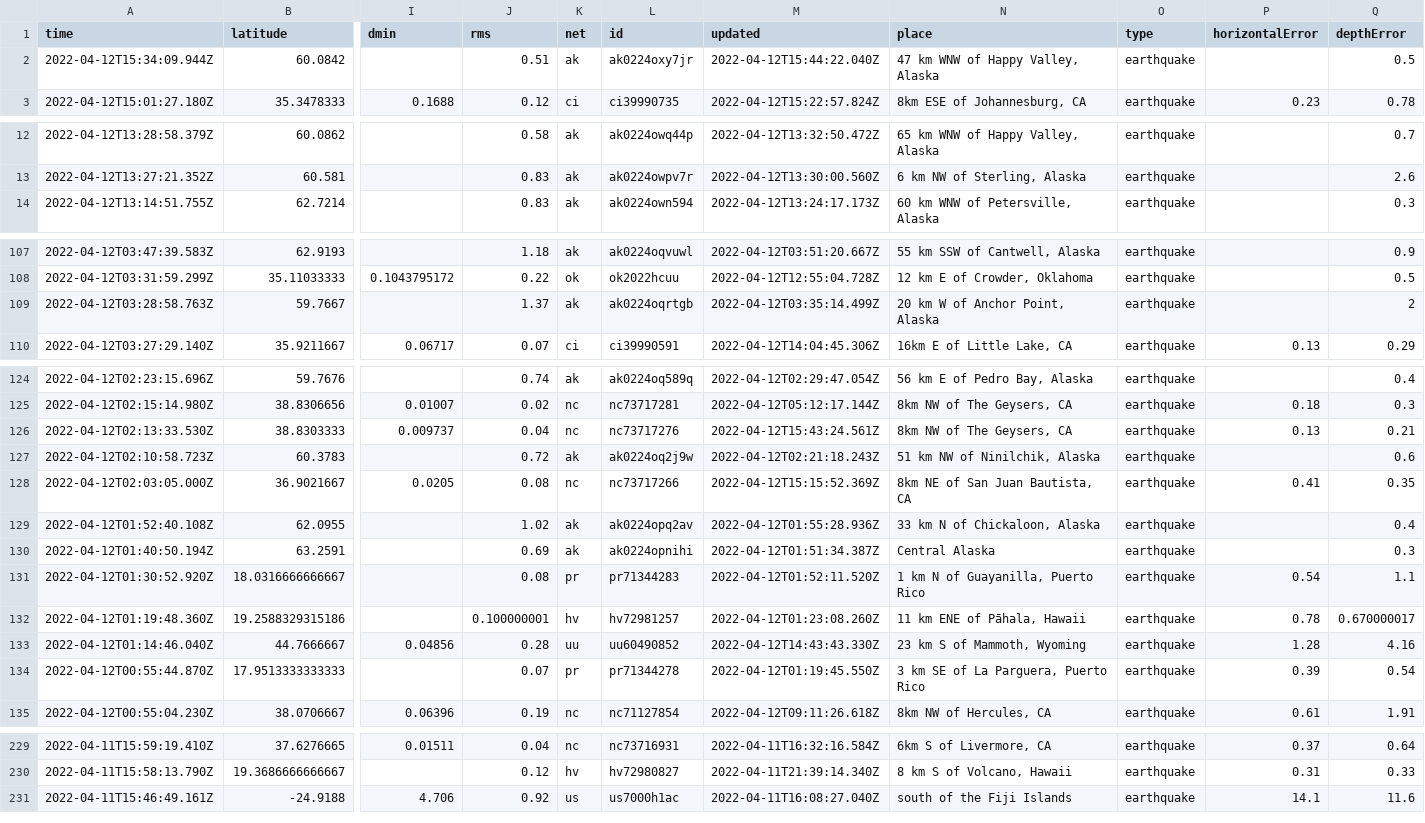
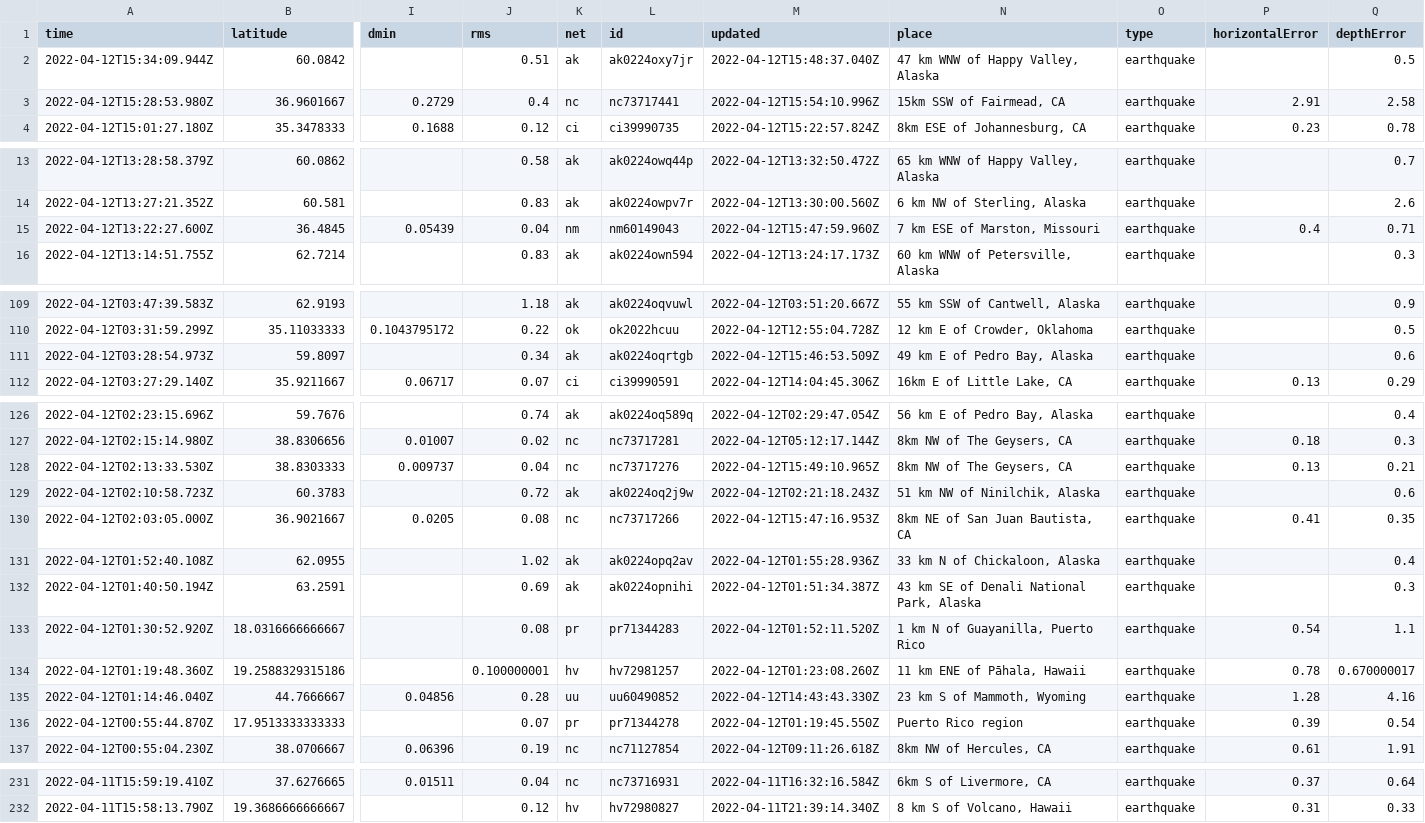
Before and after one commit to profrobwells/nicar22-github-actions, a CSV file: usgs_current.csv, drawn as a sheet; only a part is shown, gaps mark what is left out; removed rows and columns are numbered as before the commit, all else as after; rows hold the shown columns only; the diff covers the shown part only; the diff names each change by its address in the sheet, - before the commit and + after, or states it on an @@ line.

```diff
--- a/usgs_current.csv
+++ b/usgs_current.csv
-M2 (updated): 2022-04-12T15:44:22.040Z
+M2 (updated): 2022-04-12T15:48:37.040Z
+row 3: 2022-04-12T15:28:53.980Z | 36.9601667 | 0.2729 | 0.4 | nc | nc73717441 | 2022-04-12T15:54:10.996Z | 15km SSW of Fairmead, CA | earthquake | 2.91 | 2.58
+row 15: 2022-04-12T13:22:27.600Z | 36.4845 | 0.05439 | 0.04 | nm | nm60149043 | 2022-04-12T15:47:59.960Z | 7 km ESE of Marston, Missouri | earthquake | 0.4 | 0.71
-row 109: 2022-04-12T03:28:58.763Z | 59.7667 |  | 1.37 | ak | ak0224oqrtgb | 2022-04-12T03:35:14.499Z | 20 km W of Anchor Point, Alaska | earthquake |  | 2
+row 111: 2022-04-12T03:28:54.973Z | 59.8097 |  | 0.34 | ak | ak0224oqrtgb | 2022-04-12T15:46:53.509Z | 49 km E of Pedro Bay, Alaska | earthquake |  | 0.6
-M128 (updated): 2022-04-12T15:43:24.561Z
+M128 (updated): 2022-04-12T15:49:10.965Z
-M130 (updated): 2022-04-12T15:15:52.369Z
+M130 (updated): 2022-04-12T15:47:16.953Z
-N132 (place): Central Alaska
+N132 (place): 43 km SE of Denali National Park, Alaska
-N136 (place): 3 km SE of La Parguera, Puerto Rico
+N136 (place): Puerto Rico region
-row 231: 2022-04-11T15:46:49.161Z | -24.9188 | 4.706 | 0.92 | us | us7000h1ac | 2022-04-11T16:08:27.040Z | south of the Fiji Islands | earthquake | 14.1 | 11.6
```
Also changed, not shown: 6 edited cells elsewhere in this file, 1 other file.
